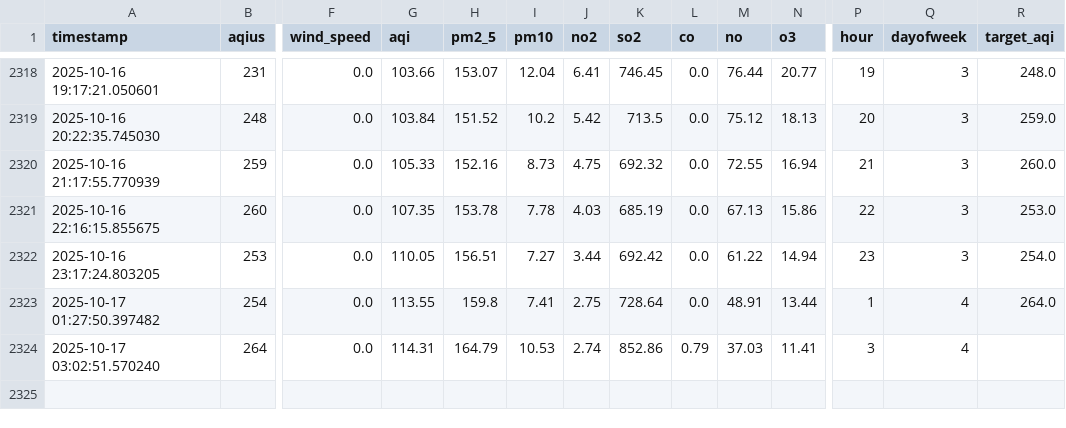
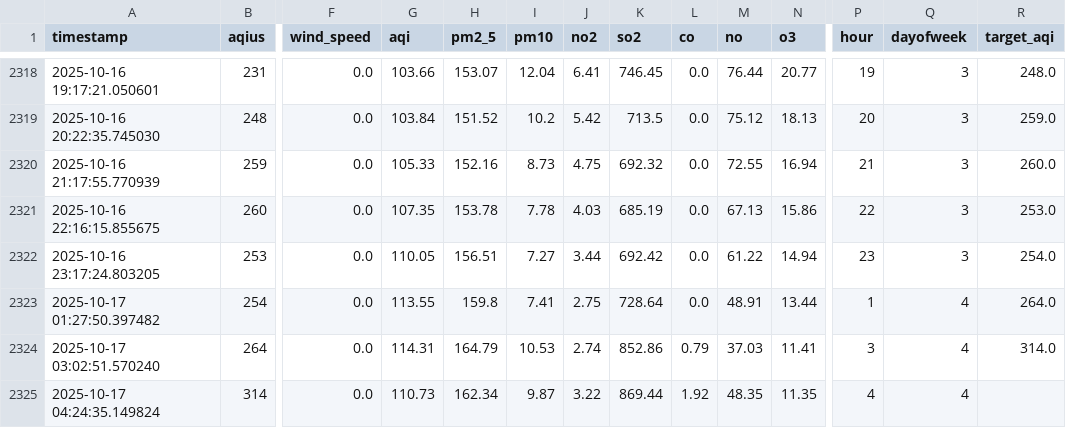
Before and after one commit to ManoFayyaz/Lahore_Aqi_Repo, a CSV file: lahore_aqi_features.csv, drawn as a sheet; only a part is shown, gaps mark what is left out; rows hold the shown columns only; the diff names each change by its address in the sheet, - before the commit and + after, or states it on an @@ line.

Commit message:
Auto: Updated AQI Data and Features

```diff
--- a/lahore_aqi_features.csv
+++ b/lahore_aqi_features.csv
-R2324 (target_aqi): (empty)
+R2324 (target_aqi): 314.0
+row 2325: 2025-10-17 04:24:35.149824 | 314 | 0.0 | 110.73 | 162.34 | 9.87 | 3.22 | 869.44 | 1.92 | 48.35 | 11.35 | 4 | 4
```
Also changed, not shown: lahore_aqi_data.csv.
